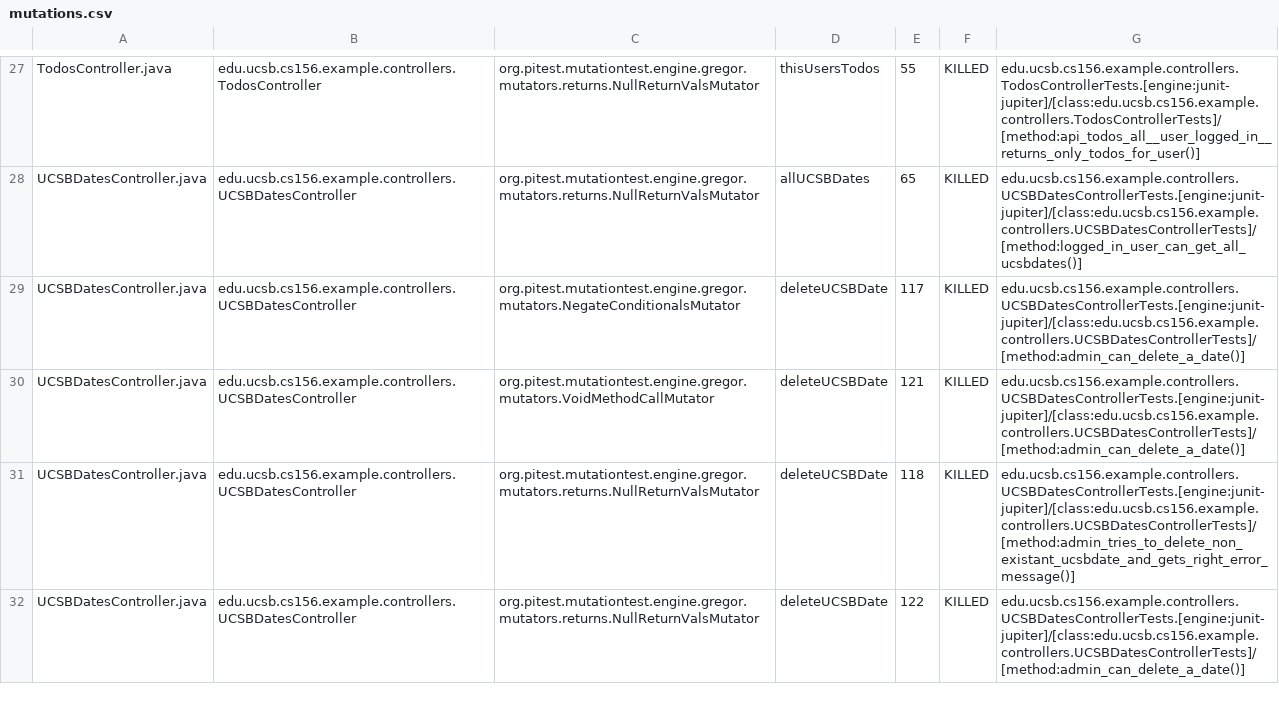
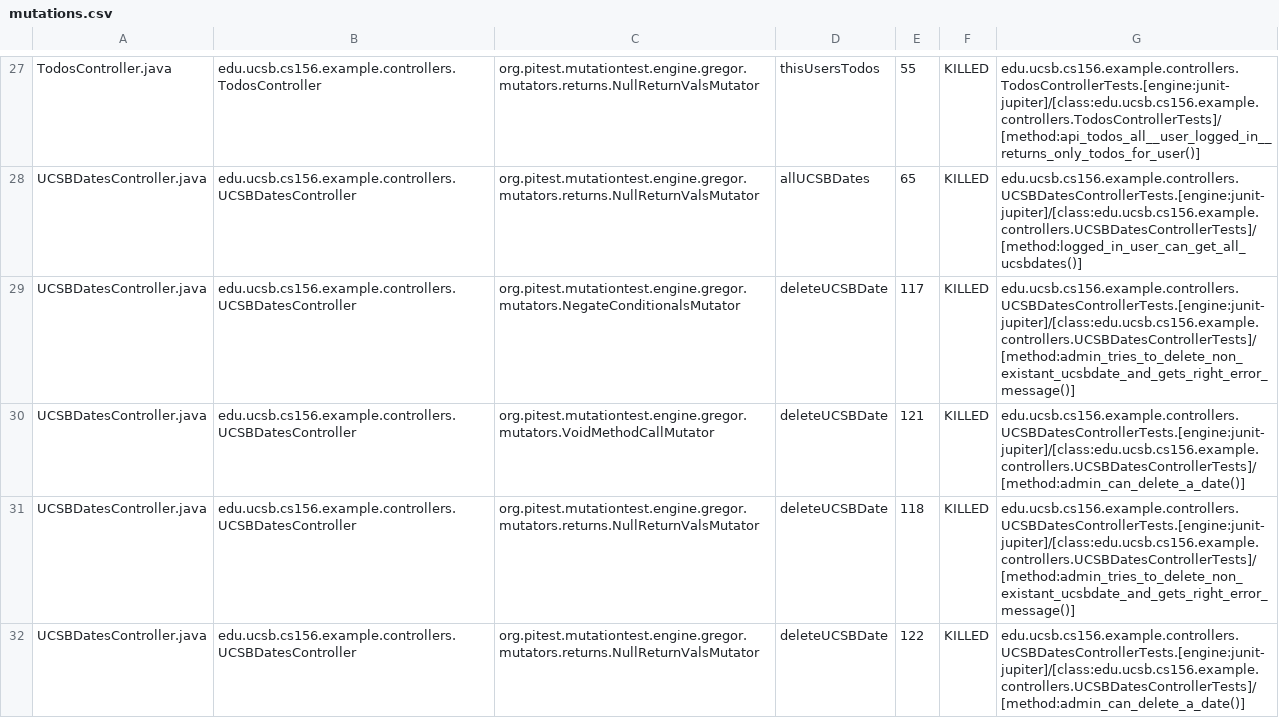
Before and after one commit to ucsb-cs156-m23/jpa03-abcdefucsb, a CSV file: pitest/mutations.csv, drawn as a sheet; only a part is shown, gaps mark what is left out; the diff covers the shown part only.

Commit message:
Deploying to gh-pages from @ ucsb-cs156-m23/jpa03-abcdefucsb@954d68945a21c9885c30ece29b86281a4f8b9bc7 🚀

```diff
--- a/pitest/mutations.csv
+++ b/pitest/mutations.csv
@@ -28,3 +28,3 @@ TodosController.java,edu.ucsb.cs156.example.controllers.TodosController,org.pite
 UCSBDatesController.java,edu.ucsb.cs156.example.controllers.UCSBDatesController,org.pitest.mutationtest.engine.gregor.mutators.returns.NullReturnValsMutator,allUCSBDates,65,KILLED,edu.ucsb.cs156.example.controllers.UCSBDatesControllerTests.[engine:junit-jupiter]/[class:edu.ucsb.cs156.example.controllers.UCSBDatesControllerTests]/[method:logged_in_user_can_get_all_ucsbdates()]
-UCSBDatesController.java,edu.ucsb.cs156.example.controllers.UCSBDatesController,org.pitest.mutationtest.engine.gregor.mutators.NegateConditionalsMutator,deleteUCSBDate,117,KILLED,edu.ucsb.cs156.example.controllers.UCSBDatesControllerTests.[engine:junit-jupiter]/[class:edu.ucsb.cs156.example.controllers.UCSBDatesControllerTests]/[method:admin_can_delete_a_date()]
+UCSBDatesController.java,edu.ucsb.cs156.example.controllers.UCSBDatesController,org.pitest.mutationtest.engine.gregor.mutators.NegateConditionalsMutator,deleteUCSBDate,117,KILLED,edu.ucsb.cs156.example.controllers.UCSBDatesControllerTests.[engine:junit-jupiter]/[class:edu.ucsb.cs156.example.controllers.UCSBDatesControllerTests]/[method:admin_tries_to_delete_non_existant_ucsbdate_and_gets_right_error_message()]
 UCSBDatesController.java,edu.ucsb.cs156.example.controllers.UCSBDatesController,org.pitest.mutationtest.engine.gregor.mutators.VoidMethodCallMutator,deleteUCSBDate,121,KILLED,edu.ucsb.cs156.example.controllers.UCSBDatesControllerTests.[engine:junit-jupiter]/[class:edu.ucsb.cs156.example.controllers.UCSBDatesControllerTests]/[method:admin_can_delete_a_date()]
```
Also changed, not shown: 7 edited cells elsewhere in this file, 11 other files.
